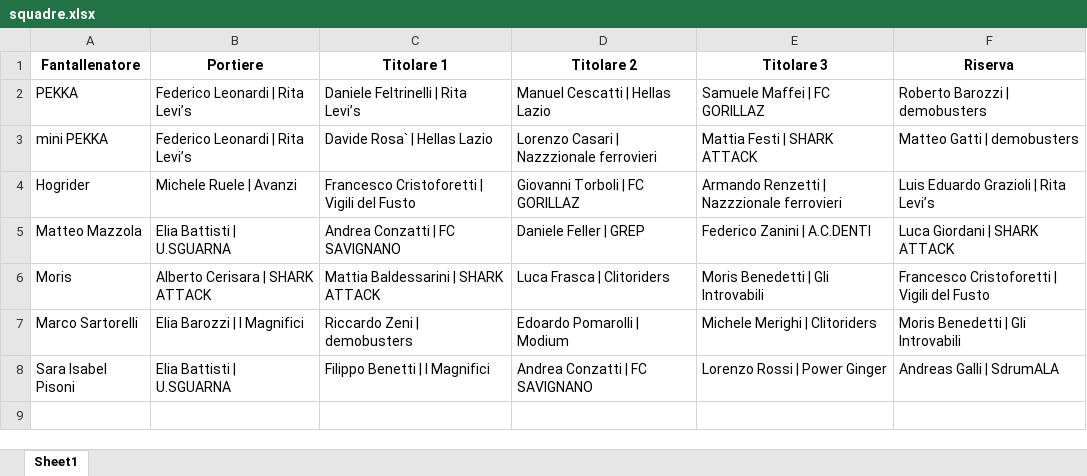
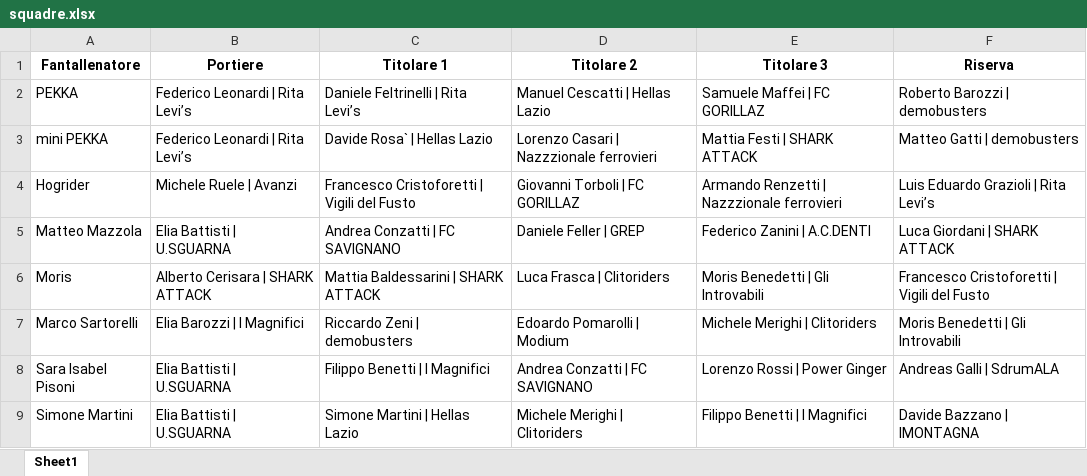
Before and after one commit to chumpblocckami/fantacalciosplash_lizzana, an Excel workbook: assets/2025/squadre.xlsx, sheet Sheet1, drawn as a sheet; values as stored, in another font and other column widths than the file's, no borders; the diff names each change by its address in the sheet, - before the commit and + after, or states it on an @@ line.

Commit message:
Added Simone Martini team

```diff
--- a/assets/2025/squadre.xlsx (sheet Sheet1)
+++ b/assets/2025/squadre.xlsx (sheet Sheet1)
+row 9: Simone Martini | Elia Battisti | U.SGUARNA | Simone Martini | Hellas Lazio | Michele Merighi | Clitoriders | Filippo Benetti | I Magnifici | Davide Bazzano | IMONTAGNA
```
